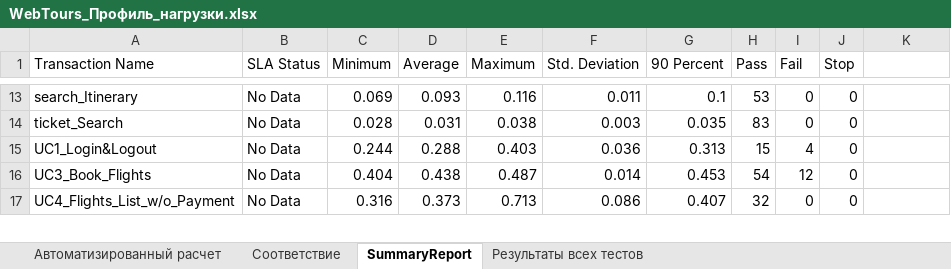
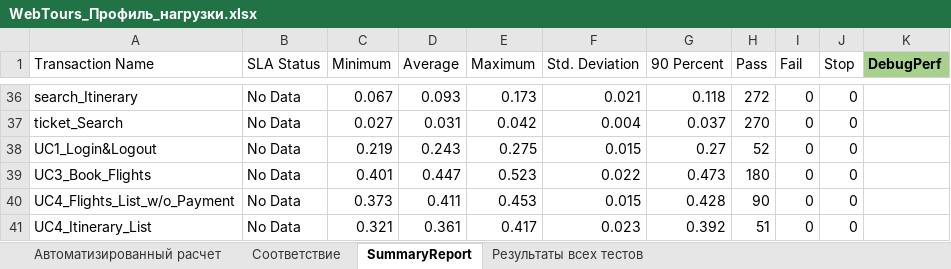
Before and after one commit to rakuuuzz/LoadRunner_WebTours, an Excel workbook: Documents/WebTours_Профиль_нагрузки.xlsx, sheet SummaryReport, drawn as a sheet; only a part is shown, gaps mark what is left out; values as stored, in another font and other column widths than the file's, no borders; addresses are those after the commit; the diff covers the shown part only; the diff names each change by its address in the sheet, - before the commit and + after, or states it on an @@ line.

```diff
--- a/Documents/WebTours_Профиль_нагрузки.xlsx (sheet SummaryReport)
+++ b/Documents/WebTours_Профиль_нагрузки.xlsx (sheet SummaryReport)
-K1: (empty)
+K1: DebugPerf
-K1 fill: none
+K1 fill: #A9D18E
-C36 (Minimum): 0.069
+C36 (Minimum): 0.067
-E36 (Maximum): 0.116
+E36 (Maximum): 0.173
-F36 (Std. Deviation): 0.011
+F36 (Std. Deviation): 0.021
-G36 (90 Percent): 0.1
+G36 (90 Percent): 0.118
-H36 (Pass): 53
+H36 (Pass): 272
-C37 (Minimum): 0.028
+C37 (Minimum): 0.027
-E37 (Maximum): 0.038
+E37 (Maximum): 0.042
-F37 (Std. Deviation): 0.003
+F37 (Std. Deviation): 0.004
-G37 (90 Percent): 0.035
+G37 (90 Percent): 0.037
-H37 (Pass): 83
+H37 (Pass): 270
-C38 (Minimum): 0.244
+C38 (Minimum): 0.219
-D38 (Average): 0.288
+D38 (Average): 0.243
-E38 (Maximum): 0.403
+E38 (Maximum): 0.275
-F38 (Std. Deviation): 0.036
+F38 (Std. Deviation): 0.015
-G38 (90 Percent): 0.313
+G38 (90 Percent): 0.27
-H38 (Pass): 15
+H38 (Pass): 52
-I38 (Fail): 4
+I38 (Fail): 0
-C39 (Minimum): 0.404
+C39 (Minimum): 0.401
-D39 (Average): 0.438
+D39 (Average): 0.447
-E39 (Maximum): 0.487
+E39 (Maximum): 0.523
-F39 (Std. Deviation): 0.014
+F39 (Std. Deviation): 0.022
-G39 (90 Percent): 0.453
+G39 (90 Percent): 0.473
-H39 (Pass): 54
+H39 (Pass): 180
-I39 (Fail): 12
+I39 (Fail): 0
-C40 (Minimum): 0.316
+C40 (Minimum): 0.373
-D40 (Average): 0.373
+D40 (Average): 0.411
-E40 (Maximum): 0.713
+E40 (Maximum): 0.453
-F40 (Std. Deviation): 0.086
+F40 (Std. Deviation): 0.015
-G40 (90 Percent): 0.407
+G40 (90 Percent): 0.428
-H40 (Pass): 32
+H40 (Pass): 90
+row 41: UC4_Itinerary_List | No Data | 0.321 | 0.361 | 0.417 | 0.023 | 0.392 | 51 | 0 | 0
```
Also changed, not shown: 40 added rows and 70 edited cells elsewhere in this sheet, sheet Результаты всех тестов, sheet Автоматизированный расчет, formulas that keep their value, 2 other files.
